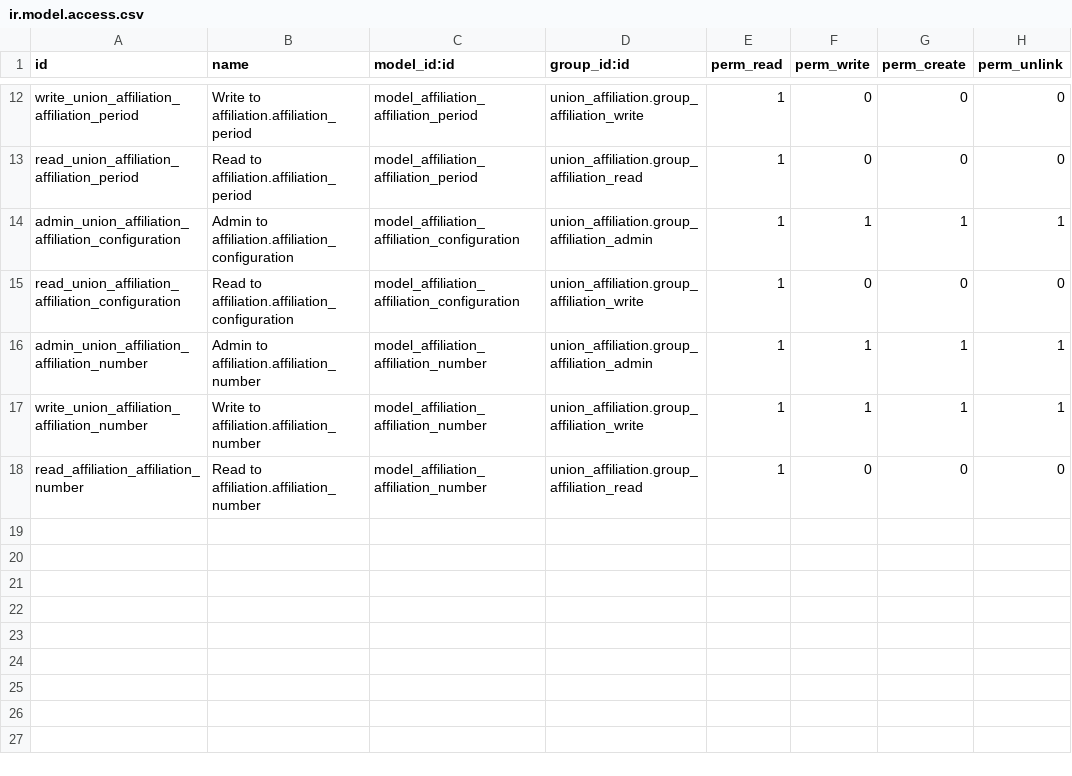
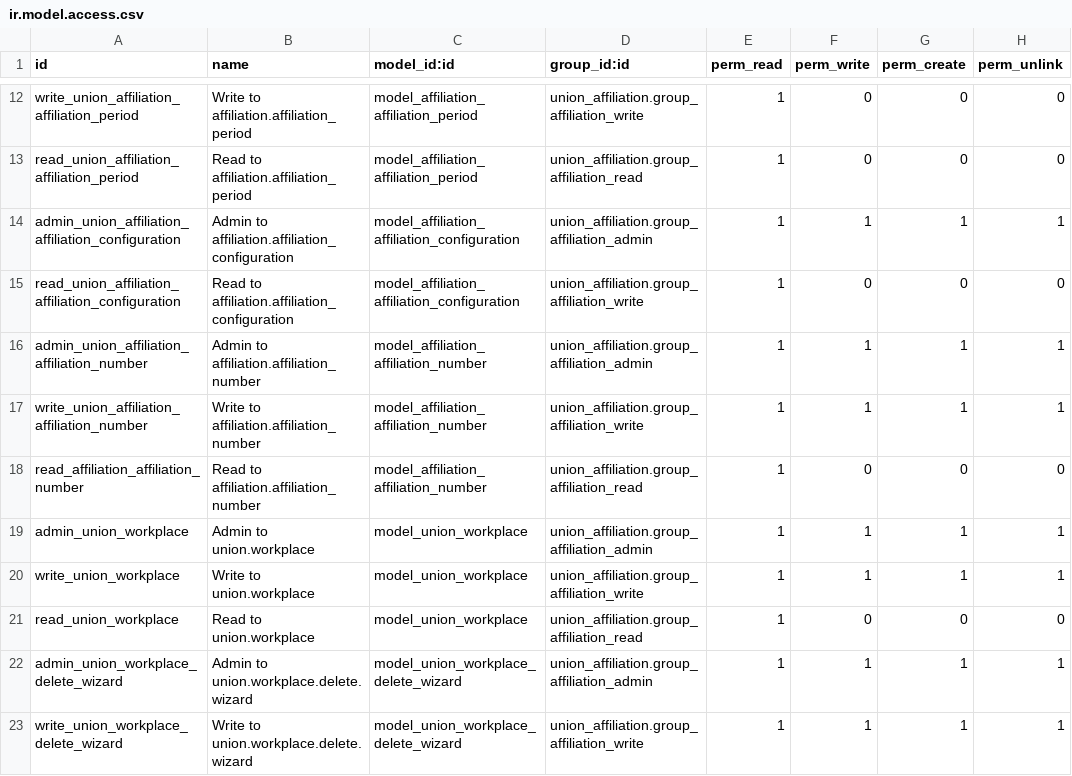
Before and after one commit to Mueve-TEC/odoo-union, a CSV file: union_affiliation/security/ir.model.access.csv, drawn as a sheet; only a part is shown, gaps mark what is left out; the diff names each change by its address in the sheet, - before the commit and + after, or states it on an @@ line.

```diff
--- a/union_affiliation/security/ir.model.access.csv
+++ b/union_affiliation/security/ir.model.access.csv
+row 19: admin_union_workplace | Admin to union.workplace | model_union_workplace | union_affiliation.group_affiliation_admin | 1 | 1 | 1 | 1
+row 20: write_union_workplace | Write to union.workplace | model_union_workplace | union_affiliation.group_affiliation_write | 1 | 1 | 1 | 1
+row 21: read_union_workplace | Read to union.workplace | model_union_workplace | union_affiliation.group_affiliation_read | 1 | 0 | 0 | 0
+row 22: admin_union_workplace_delete_wizard | Admin to union.workplace.delete.wizard | model_union_workplace_delete_wizard | union_affiliation.group_affiliation_admin | 1 | 1 | 1 | 1
+row 23: write_union_workplace_delete_wizard | Write to union.workplace.delete.wizard | model_union_workplace_delete_wizard | union_affiliation.group_affiliation_write | 1 | 1 | 1 | 1
```
Also changed, not shown: 3 other files.
